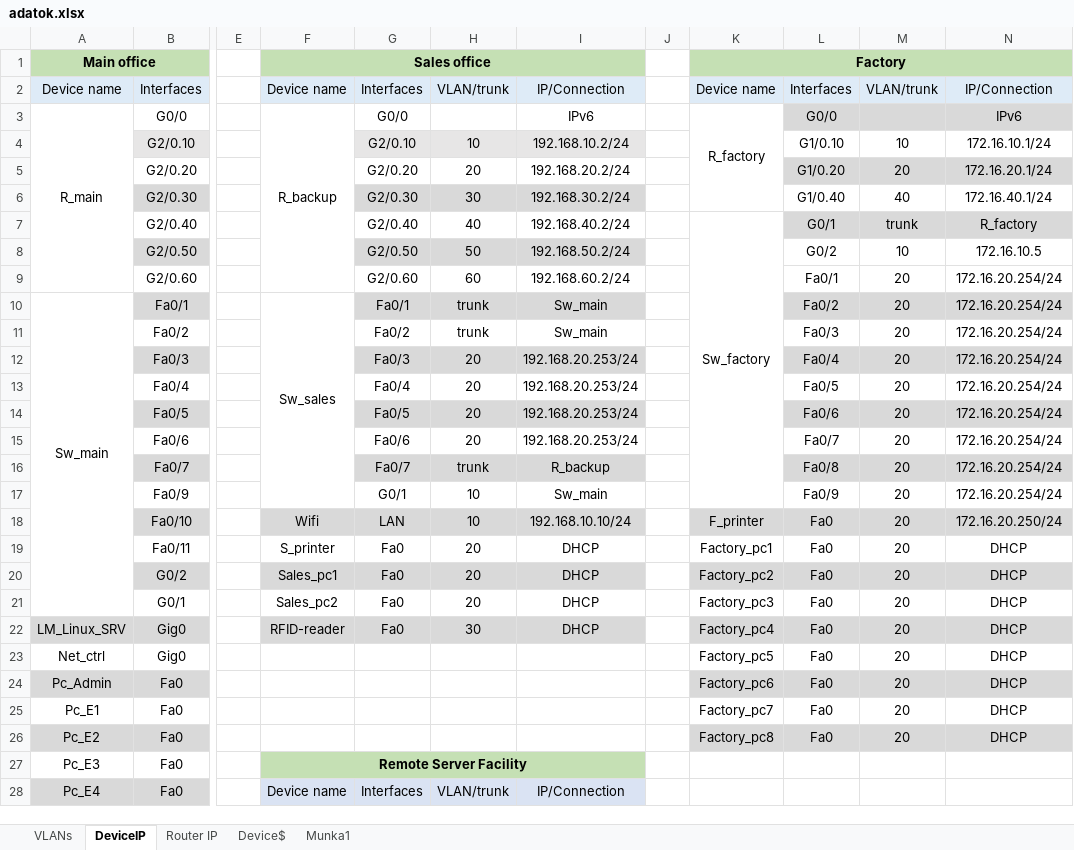
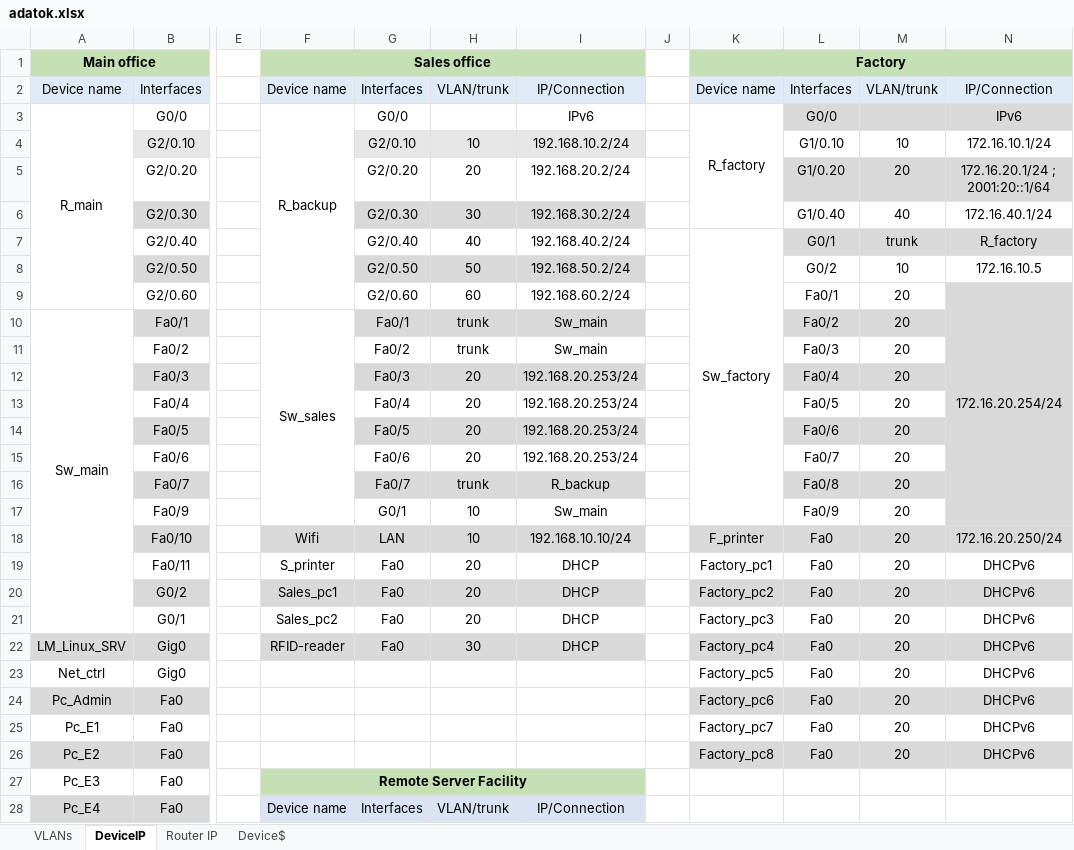
Before and after one commit to Zsolti26/mesterremek, an Excel workbook: adatok.xlsx, sheet DeviceIP, drawn as a sheet; only a part is shown, gaps mark what is left out; values as stored, in another font and other column widths than the file's, no borders; the diff names each change by its address in the sheet, - before the commit and + after, or states it on an @@ line.

Commit message:
redundancy
hsrp és etherchannel kész
ospf valamiért nem jó
dhcpv6 se jó

```diff
--- a/adatok.xlsx (sheet DeviceIP)
+++ b/adatok.xlsx (sheet DeviceIP)
-sheet tab: Munka1
-N5: 172.16.20.1/24
+N5: 172.16.20.1/24 ; 2001:20::1/64
-N9 fill: none
+N9 fill: #D9D9D9
+N9:N17 merged
-N10:N17: 172.16.20.254/24
+N10:N17: (empty)
-N11 fill: none
+N11 fill: #D9D9D9
-N13 fill: none
+N13 fill: #D9D9D9
-N15 fill: none
+N15 fill: #D9D9D9
-N17 fill: none
+N17 fill: #D9D9D9
-N19:N26: DHCP
+N19:N26: DHCPv6
```
Also changed, not shown: 3 other files.
